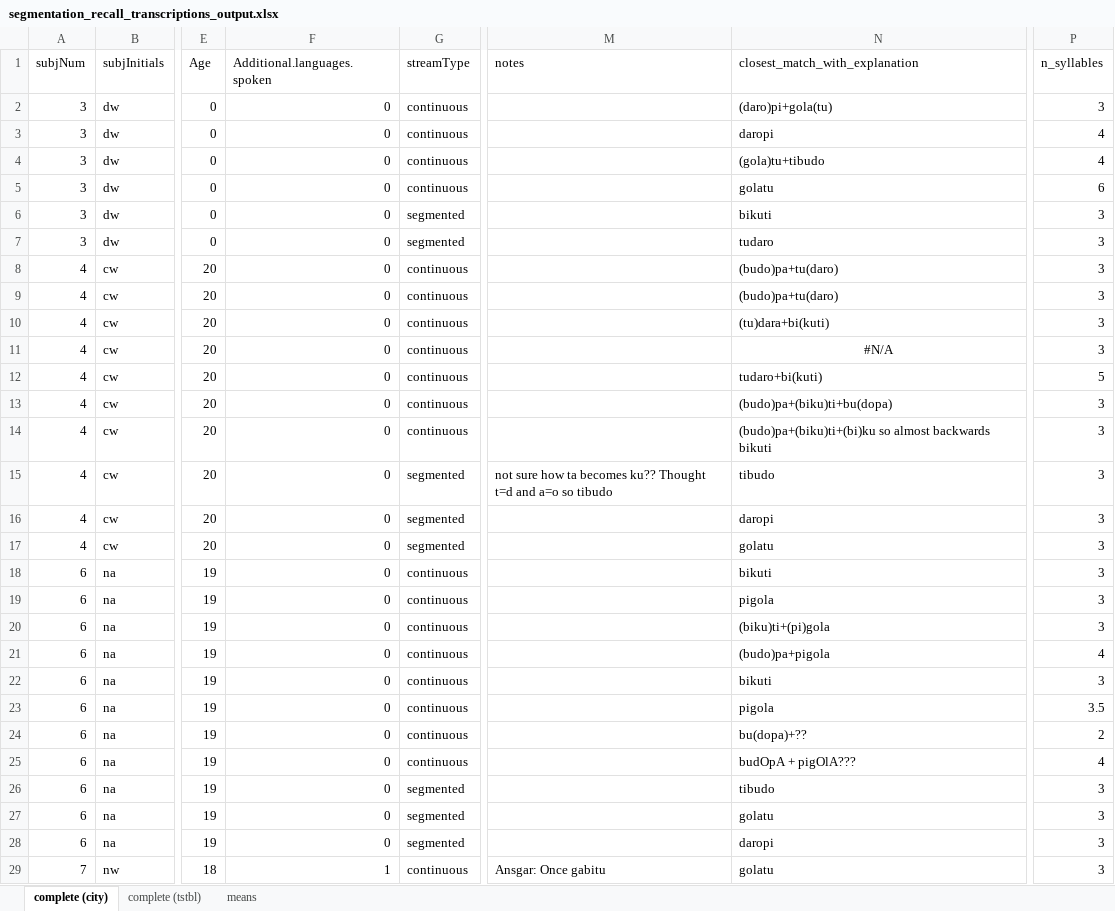
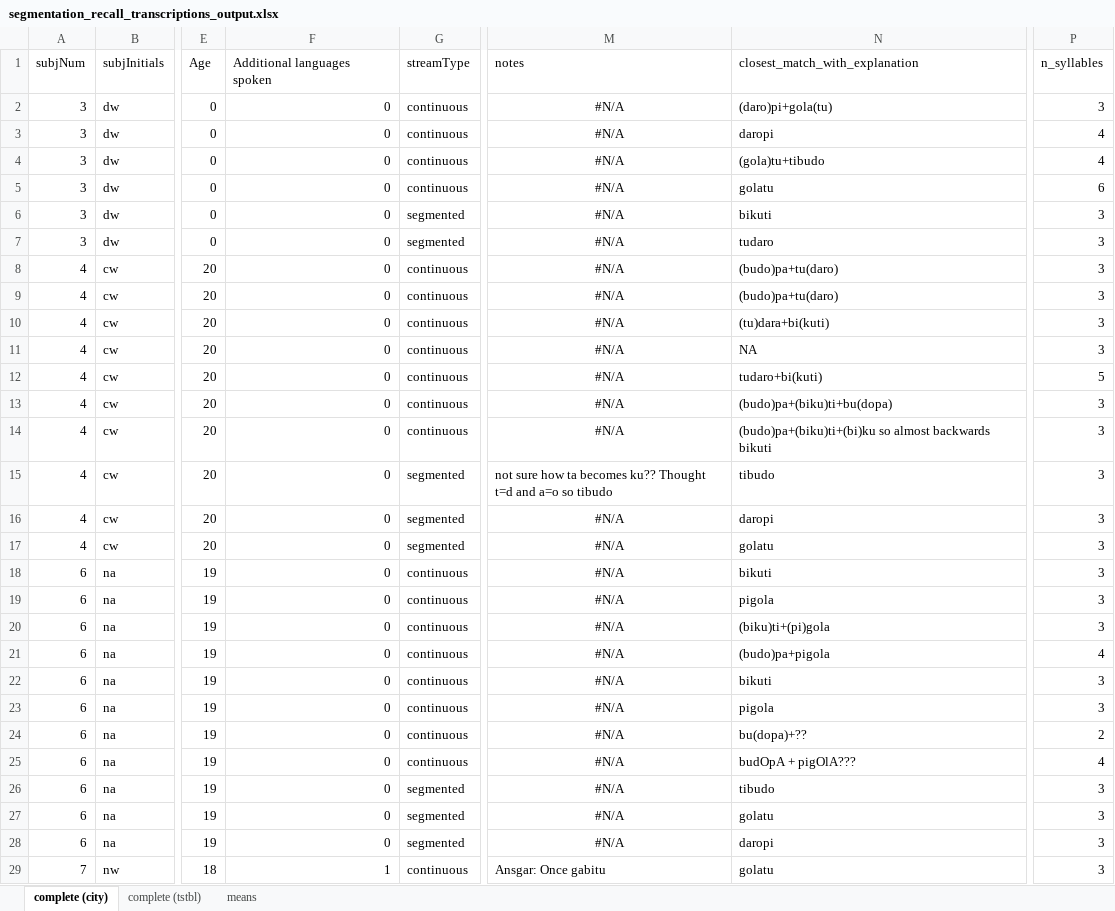
Before and after one commit to aendress/segmenation_recall, an Excel workbook: results/output/segmentation_recall_transcriptions_output.xlsx, sheet complete (city), drawn as a sheet; only a part is shown, gaps mark what is left out; values as stored, in another font and other column widths than the file's, no borders; the diff covers the shown part only; the diff names each change by its address in the sheet, - before the commit and + after, or states it on an @@ line.

```diff
--- a/results/output/segmentation_recall_transcriptions_output.xlsx (sheet complete (city))
+++ b/results/output/segmentation_recall_transcriptions_output.xlsx (sheet complete (city))
-F1: Additional.languages.spoken
+F1: Additional languages spoken
-M2:M14 (notes): (empty)
+M2:M14 (notes): #N/A
-N11 (closest_match_with_explanation): #N/A
+N11 (closest_match_with_explanation): NA
-N11 alignment: center
+N11 alignment: left
-M16:M28 (notes): (empty)
+M16:M28 (notes): #N/A
-P23 (n_syllables): 3.5
+P23 (n_syllables): 3
```
Also changed, not shown: 81 edited cells and cell formats elsewhere in this sheet, sheet complete (tstbl), sheet means, results/output/recall.city.populated.xlsx, results/output/recall.tstbl.populated.xlsx, 4 other files.
